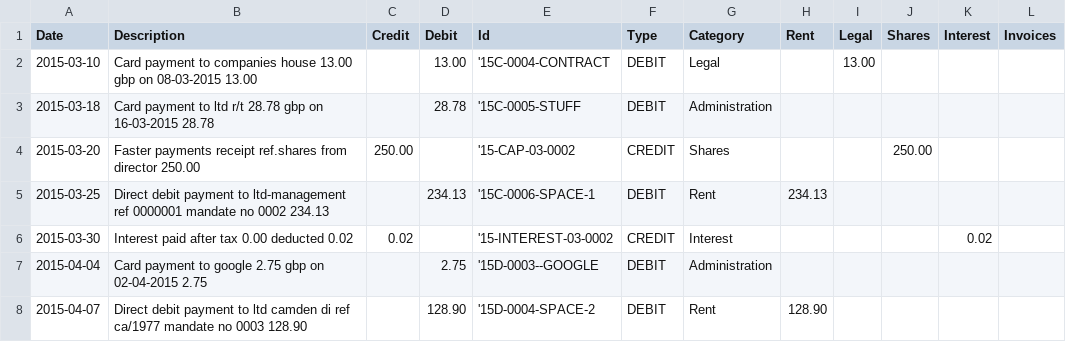
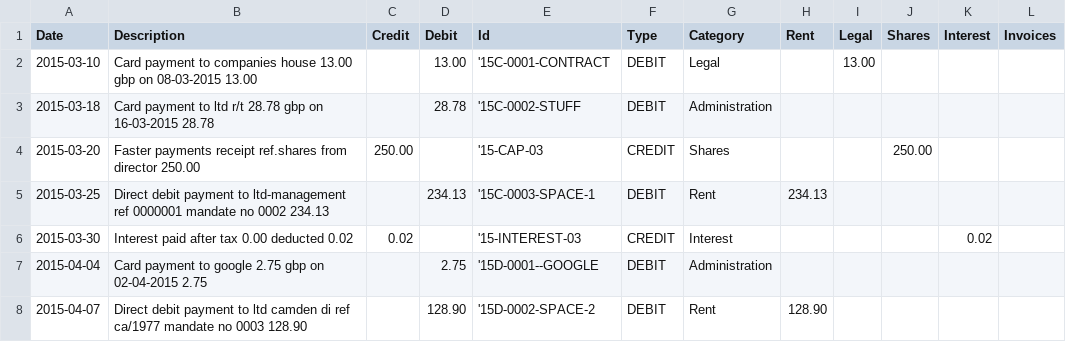
Before and after one commit to flarebyte/pico-accountancy, a CSV file: data/expected/sample.rows.bank.csv, drawn as a sheet.

```diff
--- a/data/expected/sample.rows.bank.csv
+++ b/data/expected/sample.rows.bank.csv
@@ -1,8 +1,8 @@
 "Date","Description","Credit","Debit","Id","Type","Category","Rent","Legal","Shares","Interest","Invoices"
-"2015-03-10","Card payment to companies house 13.00 gbp on 08-03-2015 13.00","","13.00","'15C-0004-CONTRACT","DEBIT","Legal","","13.00","","",""
-"2015-03-18","Card payment to ltd r/t 28.78 gbp on 16-03-2015 28.78","","28.78","'15C-0005-STUFF","DEBIT","Administration","","","","",""
-"2015-03-20","Faster payments receipt ref.shares from director 250.00","250.00","","'15-CAP-03-0002","CREDIT","Shares","","","250.00","",""
-"2015-03-25","Direct debit payment to ltd-management ref 0000001 mandate no 0002 234.13","","234.13","'15C-0006-SPACE-1","DEBIT","Rent","234.13","","","",""
-"2015-03-30","Interest paid after tax 0.00 deducted 0.02","0.02","","'15-INTEREST-03-0002","CREDIT","Interest","","","","0.02",""
-"2015-04-04","Card payment to google 2.75 gbp on 02-04-2015 2.75","","2.75","'15D-0003--GOOGLE","DEBIT","Administration","","","","",""
-"2015-04-07","Direct debit payment to ltd camden di ref ca/1977 mandate no 0003 128.90","","128.90","'15D-0004-SPACE-2","DEBIT","Rent","128.90","","","",""
+"2015-03-10","Card payment to companies house 13.00 gbp on 08-03-2015 13.00","","13.00","'15C-0001-CONTRACT","DEBIT","Legal","","13.00","","",""
+"2015-03-18","Card payment to ltd r/t 28.78 gbp on 16-03-2015 28.78","","28.78","'15C-0002-STUFF","DEBIT","Administration","","","","",""
+"2015-03-20","Faster payments receipt ref.shares from director 250.00","250.00","","'15-CAP-03","CREDIT","Shares","","","250.00","",""
+"2015-03-25","Direct debit payment to ltd-management ref 0000001 mandate no 0002 234.13","","234.13","'15C-0003-SPACE-1","DEBIT","Rent","234.13","","","",""
+"2015-03-30","Interest paid after tax 0.00 deducted 0.02","0.02","","'15-INTEREST-03","CREDIT","Interest","","","","0.02",""
+"2015-04-04","Card payment to google 2.75 gbp on 02-04-2015 2.75","","2.75","'15D-0001--GOOGLE","DEBIT","Administration","","","","",""
+"2015-04-07","Direct debit payment to ltd camden di ref ca/1977 mandate no 0003 128.90","","128.90","'15D-0002-SPACE-2","DEBIT","Rent","128.90","","","",""
```
Also changed, not shown: 5 other files.
